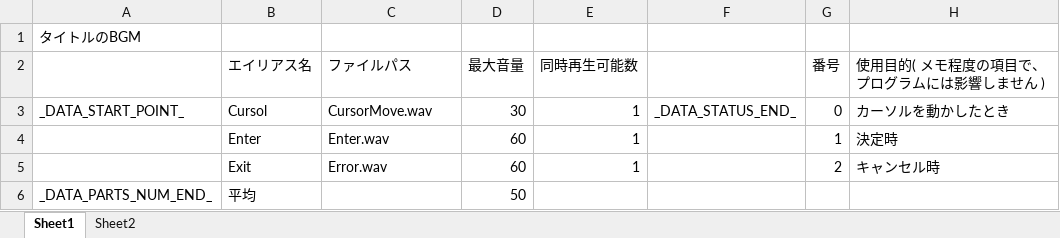
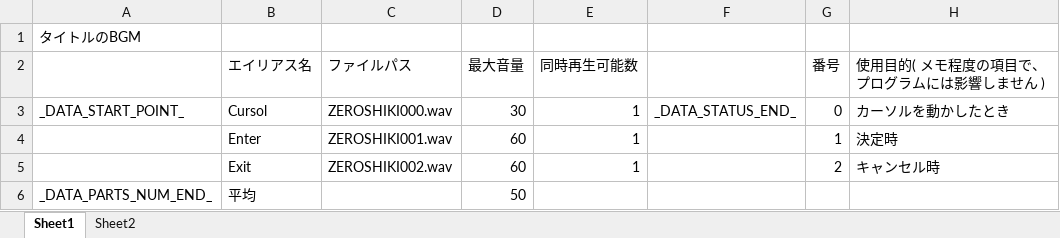
Before and after one commit to Tone2387/ShiningRoadProject, an Excel workbook: ShiningRoadProject/Data/Sound/Data/EndingSE.xlsm, sheet Sheet1, drawn as a sheet; values as stored, in another font and other column widths than the file's, no borders; charts and pictures and table styles not drawn; the diff names each change by its address in the sheet, - before the commit and + after, or states it on an @@ line.

```diff
--- a/ShiningRoadProject/Data/Sound/Data/EndingSE.xlsm (sheet Sheet1)
+++ b/ShiningRoadProject/Data/Sound/Data/EndingSE.xlsm (sheet Sheet1)
-C3 (ファイルパス): CursorMove.wav
+C3 (ファイルパス): ZEROSHIKI000.wav
-C4 (ファイルパス): Enter.wav
+C4 (ファイルパス): ZEROSHIKI001.wav
-C5 (ファイルパス): Error.wav
+C5 (ファイルパス): ZEROSHIKI002.wav
```
Also changed, not shown: ShiningRoadProject/Data/Sound/Data/AssembleSE.xlsm, ShiningRoadProject/Data/Sound/Data/GameOverSE.xlsm, 14 other files.
